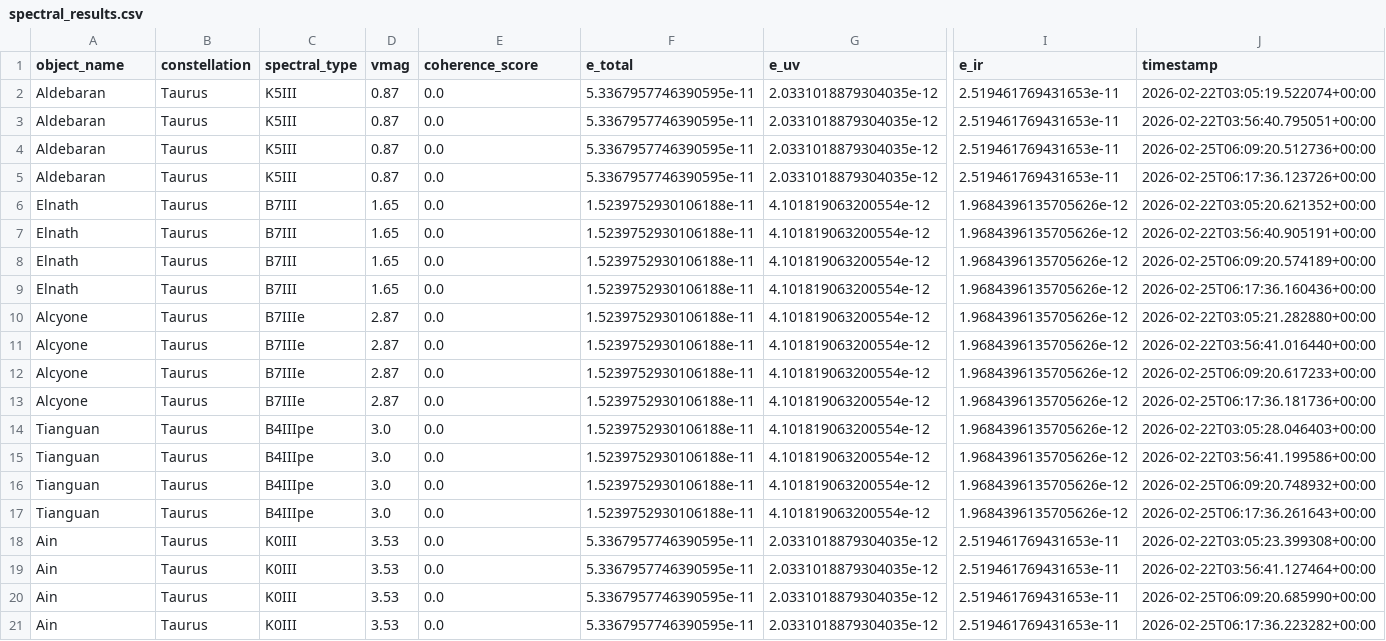
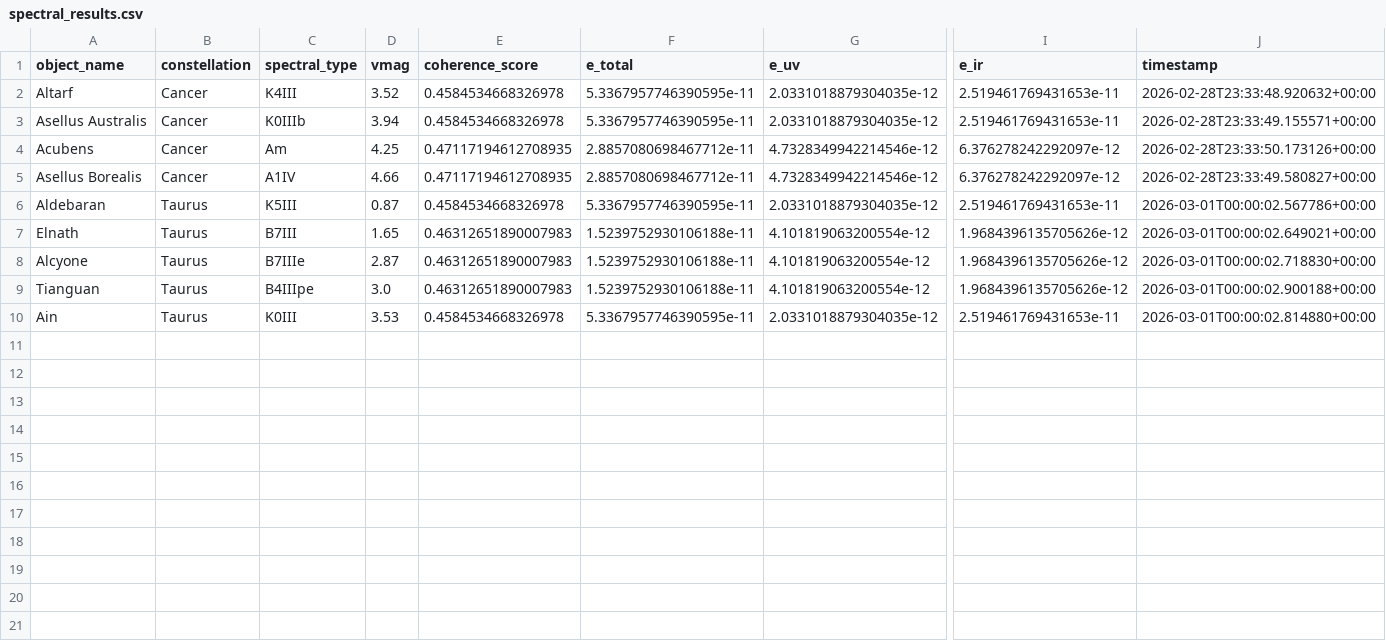
Before and after one commit to Quintinlf/Spectroscopy, a CSV file: stellar_spectrospy/spectral_results.csv, drawn as a sheet; only a part is shown, gaps mark what is left out; removed rows and columns are numbered as before the commit, all else as after; rows hold the shown columns only; the diff names each change by its address in the sheet, - before the commit and + after, or states it on an @@ line.

```diff
--- a/stellar_spectrospy/spectral_results.csv
+++ b/stellar_spectrospy/spectral_results.csv
-A2 (object_name): Aldebaran
+A2 (object_name): Altarf
-B2:B3 (constellation): Taurus
+B2:B3 (constellation): Cancer
-C2 (spectral_type): K5III
+C2 (spectral_type): K4III
-D2 (vmag): 0.87
+D2 (vmag): 3.52
-E2:E3 (coherence_score): 0.0
+E2:E3 (coherence_score): 0.4584534668326978
-J2 (timestamp): 2026-02-22T03:05:19.522074+00:00
+J2 (timestamp): 2026-02-28T23:33:48.920632+00:00
-A3 (object_name): Aldebaran
+A3 (object_name): Asellus Australis
-C3 (spectral_type): K5III
+C3 (spectral_type): K0IIIb
-D3 (vmag): 0.87
+D3 (vmag): 3.94
-J3 (timestamp): 2026-02-22T03:56:40.795051+00:00
+J3 (timestamp): 2026-02-28T23:33:49.155571+00:00
+row 4: Acubens | Cancer | Am | 4.25 | 0.47117194612708935 | 2.8857080698467712e-11 | 4.7328349942214546e-12 | 6.376278242292097e-12 | 2026-02-28T23:33:50.173126+00:00
+row 5: Asellus Borealis | Cancer | A1IV | 4.66 | 0.47117194612708935 | 2.8857080698467712e-11 | 4.7328349942214546e-12 | 6.376278242292097e-12 | 2026-02-28T23:33:49.580827+00:00
-E6 (coherence_score): 0.0
+E6 (coherence_score): 0.4584534668326978
-J6 (timestamp): 2026-02-25T06:09:20.512736+00:00
+J6 (timestamp): 2026-03-01T00:00:02.567786+00:00
-row 5: Aldebaran | Taurus | K5III | 0.87 | 0.0 | 5.3367957746390595e-11 | 2.0331018879304035e-12 | 2.519461769431653e-11 | 2026-02-25T06:17:36.123726+00:00
-row 6: Elnath | Taurus | B7III | 1.65 | 0.0 | 1.5239752930106188e-11 | 4.101819063200554e-12 | 1.9684396135705626e-12 | 2026-02-22T03:05:20.621352+00:00
-E7 (coherence_score): 0.0
+E7 (coherence_score): 0.46312651890007983
-J7 (timestamp): 2026-02-22T03:56:40.905191+00:00
+J7 (timestamp): 2026-03-01T00:00:02.649021+00:00
-row 8: Elnath | Taurus | B7III | 1.65 | 0.0 | 1.5239752930106188e-11 | 4.101819063200554e-12 | 1.9684396135705626e-12 | 2026-02-25T06:09:20.574189+00:00
-row 9: Elnath | Taurus | B7III | 1.65 | 0.0 | 1.5239752930106188e-11 | 4.101819063200554e-12 | 1.9684396135705626e-12 | 2026-02-25T06:17:36.160436+00:00
-E8 (coherence_score): 0.0
+E8 (coherence_score): 0.46312651890007983
-J8 (timestamp): 2026-02-22T03:05:21.282880+00:00
+J8 (timestamp): 2026-03-01T00:00:02.718830+00:00
-row 11: Alcyone | Taurus | B7IIIe | 2.87 | 0.0 | 1.5239752930106188e-11 | 4.101819063200554e-12 | 1.9684396135705626e-12 | 2026-02-22T03:56:41.016440+00:00
-row 12: Alcyone | Taurus | B7IIIe | 2.87 | 0.0 | 1.5239752930106188e-11 | 4.101819063200554e-12 | 1.9684396135705626e-12 | 2026-02-25T06:09:20.617233+00:00
-row 13: Alcyone | Taurus | B7IIIe | 2.87 | 0.0 | 1.5239752930106188e-11 | 4.101819063200554e-12 | 1.9684396135705626e-12 | 2026-02-25T06:17:36.181736+00:00
-E9 (coherence_score): 0.0
+E9 (coherence_score): 0.46312651890007983
-J9 (timestamp): 2026-02-22T03:05:28.046403+00:00
+J9 (timestamp): 2026-03-01T00:00:02.900188+00:00
-row 15: Tianguan | Taurus | B4IIIpe | 3.0 | 0.0 | 1.5239752930106188e-11 | 4.101819063200554e-12 | 1.9684396135705626e-12 | 2026-02-22T03:56:41.199586+00:00
-row 16: Tianguan | Taurus | B4IIIpe | 3.0 | 0.0 | 1.5239752930106188e-11 | 4.101819063200554e-12 | 1.9684396135705626e-12 | 2026-02-25T06:09:20.748932+00:00
-row 17: Tianguan | Taurus | B4IIIpe | 3.0 | 0.0 | 1.5239752930106188e-11 | 4.101819063200554e-12 | 1.9684396135705626e-12 | 2026-02-25T06:17:36.261643+00:00
-E10 (coherence_score): 0.0
+E10 (coherence_score): 0.4584534668326978
-J10 (timestamp): 2026-02-22T03:05:23.399308+00:00
+J10 (timestamp): 2026-03-01T00:00:02.814880+00:00
-row 19: Ain | Taurus | K0III | 3.53 | 0.0 | 5.3367957746390595e-11 | 2.0331018879304035e-12 | 2.519461769431653e-11 | 2026-02-22T03:56:41.127464+00:00
-row 20: Ain | Taurus | K0III | 3.53 | 0.0 | 5.3367957746390595e-11 | 2.0331018879304035e-12 | 2.519461769431653e-11 | 2026-02-25T06:09:20.685990+00:00
-row 21: Ain | Taurus | K0III | 3.53 | 0.0 | 5.3367957746390595e-11 | 2.0331018879304035e-12 | 2.519461769431653e-11 | 2026-02-25T06:17:36.223282+00:00
```
Also changed, not shown: 8 other files.
